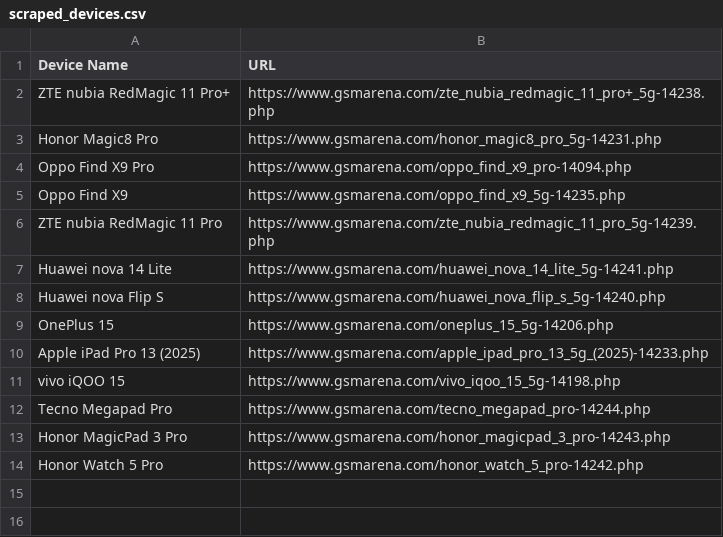
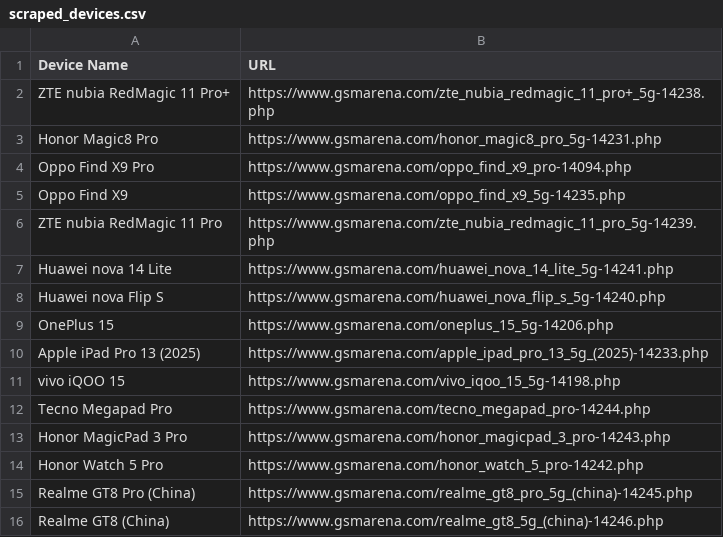
Before and after one commit to fahim12064/ZuZu_autbot, a CSV file: scraped_devices.csv, drawn as a sheet.

```diff
--- a/scraped_devices.csv
+++ b/scraped_devices.csv
@@ -14 +14,3 @@ Honor MagicPad 3 Pro,https://www.gsmarena.com/honor_magicpad_3_pro-14243.php
 Honor Watch 5 Pro,https://www.gsmarena.com/honor_watch_5_pro-14242.php
+Realme GT8 Pro (China),https://www.gsmarena.com/realme_gt8_pro_5g_(china)-14245.php
+Realme GT8 (China),https://www.gsmarena.com/realme_gt8_5g_(china)-14246.php
```
Also changed, not shown: 6 other files.
